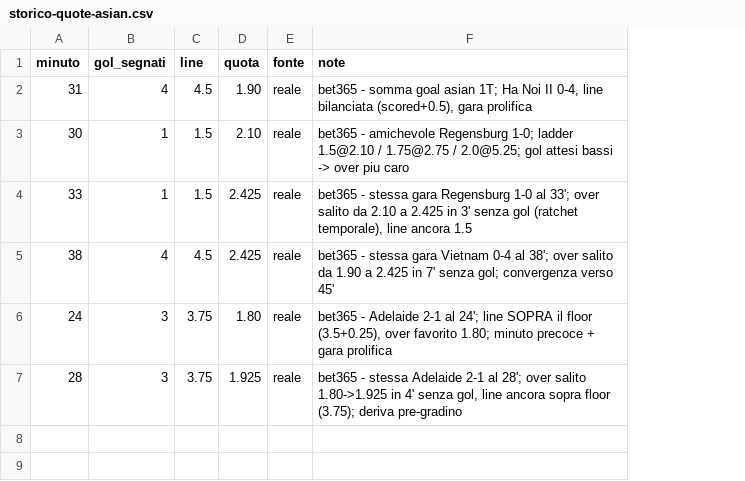
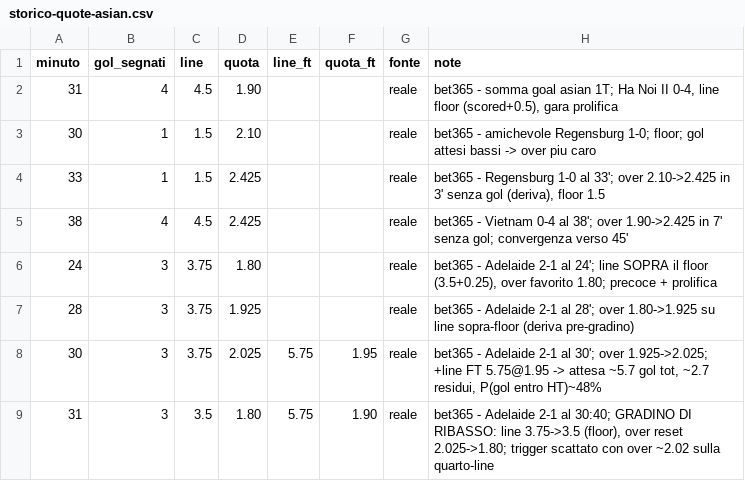
Before and after one commit to ST80Dev/BettingDiary, a CSV file: data/storico-quote-asian.csv, drawn as a sheet; addresses are those after the commit; the diff names each change by its address in the sheet, - before the commit and + after, or states it on an @@ line.

```diff
--- a/data/storico-quote-asian.csv
+++ b/data/storico-quote-asian.csv
+column E (line_ft), empty
+column F (quota_ft), empty
-H2 (note): …0-4, line bilanciata (scored+0.5), gara…
+H2 (note): …0-4, line floor (scored+0.5), gara…
-H3 (note): …Regensburg 1-0; ladder 1.5@2.10 / 1.75@2.75 / 2.0@5.25; gol attesi…
+H3 (note): …Regensburg 1-0; floor; gol attesi…
-H4 (note): bet365 - stessa gara Regensburg 1-0 al 33'; over salito da 2.10 a 2.425 in 3' senza gol (ratchet temporale), line ancora 1.5
+H4 (note): bet365 - Regensburg 1-0 al 33'; over 2.10->2.425 in 3' senza gol (deriva), floor 1.5
-H5 (note): bet365 - stessa gara Vietnam 0-4 al 38'; over salito da 1.90 a 2.425 in 7'…
+H5 (note): bet365 - Vietnam 0-4 al 38'; over 1.90->2.425 in 7'…
-H6 (note): …favorito 1.80; minuto precoce + gara prolifica
+H6 (note): …favorito 1.80; precoce + prolifica
-H7 (note): bet365 - stessa Adelaide 2-1 al 28'; over salito 1.80->1.925 in 4' senza gol, line ancora sopra floor (3.75); deriva pre-gradino
+H7 (note): bet365 - Adelaide 2-1 al 28'; over 1.80->1.925 su line sopra-floor (deriva pre-gradino)
+row 8: 30 | 3 | 3.75 | 2.025 | 5.75 | 1.95 | reale | bet365 - Adelaide 2-1 al 30'; over 1.925->2.025; +line FT 5.75@1.95 -> attesa ~5.7 gol tot, ~2.7 residui, P(gol entro HT)~48%
+row 9: 31 | 3 | 3.5 | 1.80 | 5.75 | 1.90 | reale | bet365 - Adelaide 2-1 al 30:40; GRADINO DI RIBASSO: line 3.75->3.5 (floor), over reset 2.025->1.80; trigger scattato con over ~2.02 sulla quarto-line
```
Also changed, not shown: 1 other file.
